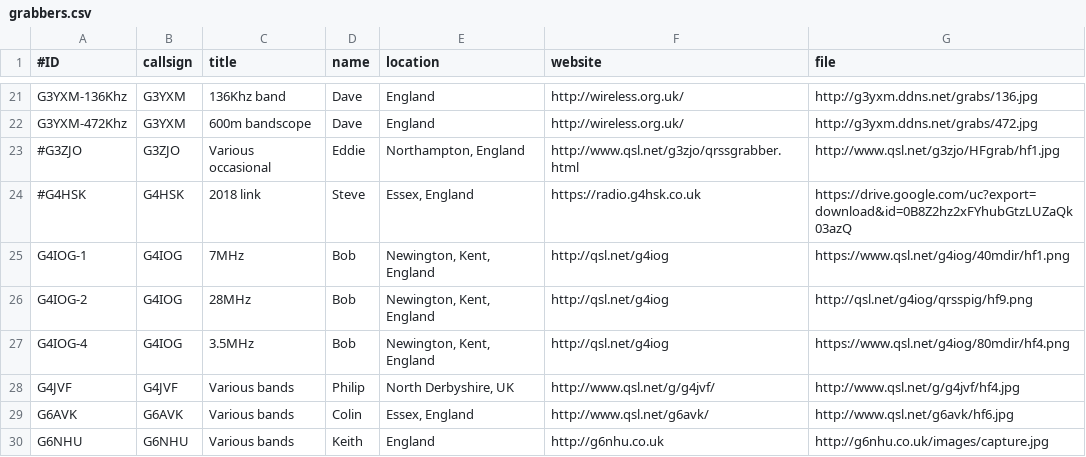
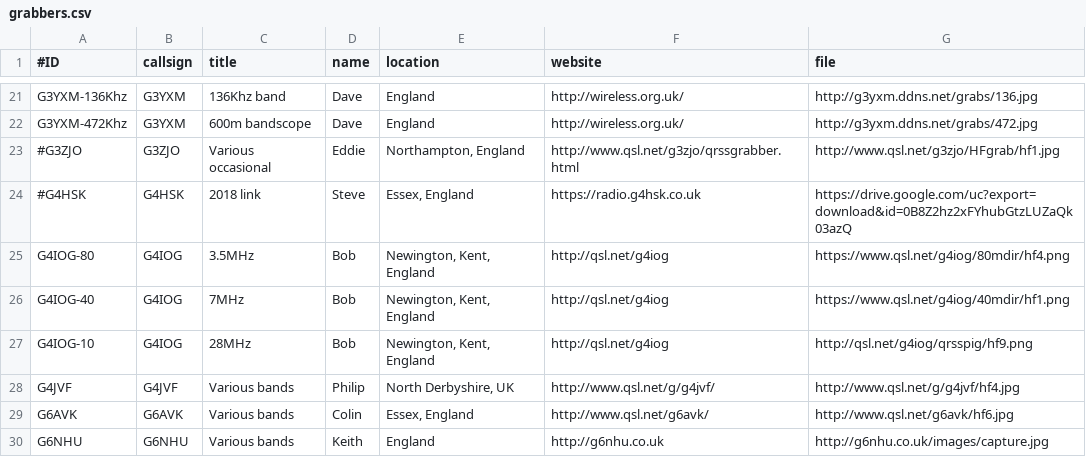
Before and after one commit to syedrizvinet/QRSS-plus-dev, a CSV file: grabbers.csv, drawn as a sheet; only a part is shown, gaps mark what is left out.

Commit message:
Re-order G4IOG to freq order.

```diff
--- a/grabbers.csv
+++ b/grabbers.csv
@@ -24,5 +24,5 @@ G3YXM-472Khz,G3YXM,600m bandscope,Dave,England,http://wireless.org.uk/,http://g3
 #G4HSK,G4HSK,2018 link,Steve,"Essex, England",https://radio.g4hsk.co.uk,https://drive.google.com/uc?export=download&id=0B8Z2hz2xFYhubGtzLUZaQk03azQ
-G4IOG-1,G4IOG,7MHz,Bob,"Newington, Kent, England",http://qsl.net/g4iog,https://www.qsl.net/g4iog/40mdir/hf1.png
-G4IOG-2,G4IOG,28MHz,Bob,"Newington, Kent, England",http://qsl.net/g4iog,http://qsl.net/g4iog/qrsspig/hf9.png
-G4IOG-4,G4IOG,3.5MHz,Bob,"Newington, Kent, England",http://qsl.net/g4iog,https://www.qsl.net/g4iog/80mdir/hf4.png
+G4IOG-80,G4IOG,3.5MHz,Bob,"Newington, Kent, England",http://qsl.net/g4iog,https://www.qsl.net/g4iog/80mdir/hf4.png
+G4IOG-40,G4IOG,7MHz,Bob,"Newington, Kent, England",http://qsl.net/g4iog,https://www.qsl.net/g4iog/40mdir/hf1.png
+G4IOG-10,G4IOG,28MHz,Bob,"Newington, Kent, England",http://qsl.net/g4iog,http://qsl.net/g4iog/qrsspig/hf9.png
 G4JVF,G4JVF,Various bands,Philip,"North Derbyshire, UK",http://www.qsl.net/g/g4jvf/,http://www.qsl.net/g/g4jvf/hf4.jpg
```
